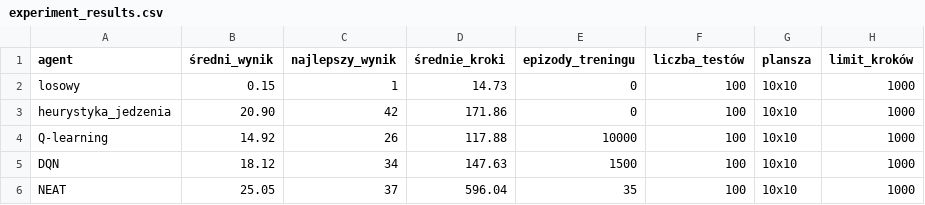
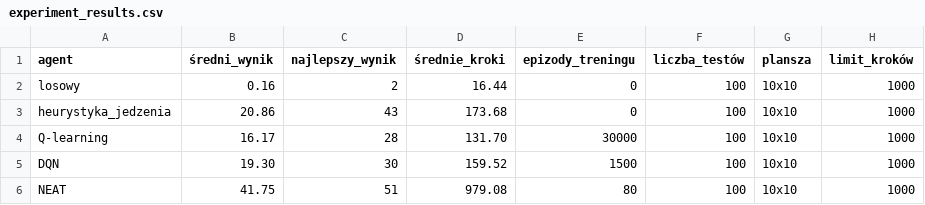
Before and after one commit to MaciekAza/snake-rl, a CSV file: results/experiment_results.csv, drawn as a sheet.

```diff
--- a/results/experiment_results.csv
+++ b/results/experiment_results.csv
@@ -1,6 +1,6 @@
 agent,średni_wynik,najlepszy_wynik,średnie_kroki,epizody_treningu,liczba_testów,plansza,limit_kroków
-losowy,0.15,1,14.73,0,100,10x10,1000
-heurystyka_jedzenia,20.90,42,171.86,0,100,10x10,1000
-Q-learning,14.92,26,117.88,10000,100,10x10,1000
-DQN,18.12,34,147.63,1500,100,10x10,1000
-NEAT,25.05,37,596.04,35,100,10x10,1000
+losowy,0.16,2,16.44,0,100,10x10,1000
+heurystyka_jedzenia,20.86,43,173.68,0,100,10x10,1000
+Q-learning,16.17,28,131.70,30000,100,10x10,1000
+DQN,19.30,30,159.52,1500,100,10x10,1000
+NEAT,41.75,51,979.08,80,100,10x10,1000
```
Also changed, not shown: results/neat_training.csv, 42 other files.
